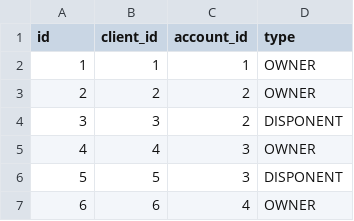
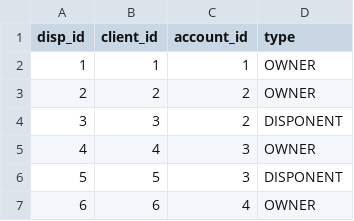
Before and after one commit to Codilis/financial_data_pipeline, a CSV file: data/disps.csv, drawn as a sheet; only a part is shown.

```diff
--- a/data/disps.csv
+++ b/data/disps.csv
@@ -1,2 +1,2 @@
-"id","client_id","account_id","type"
+disp_id,client_id,account_id,type
 1,1,1,OWNER
```
Also changed, not shown: data/cards.csv, data/districts.csv, 5 other files.
